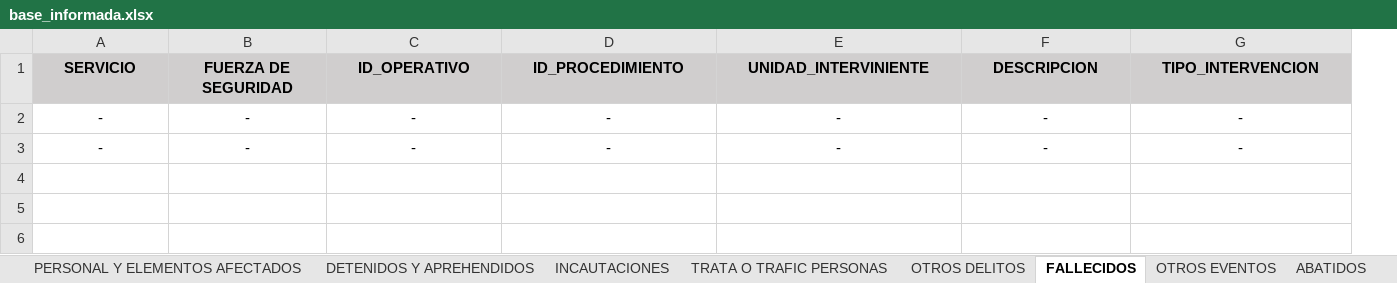
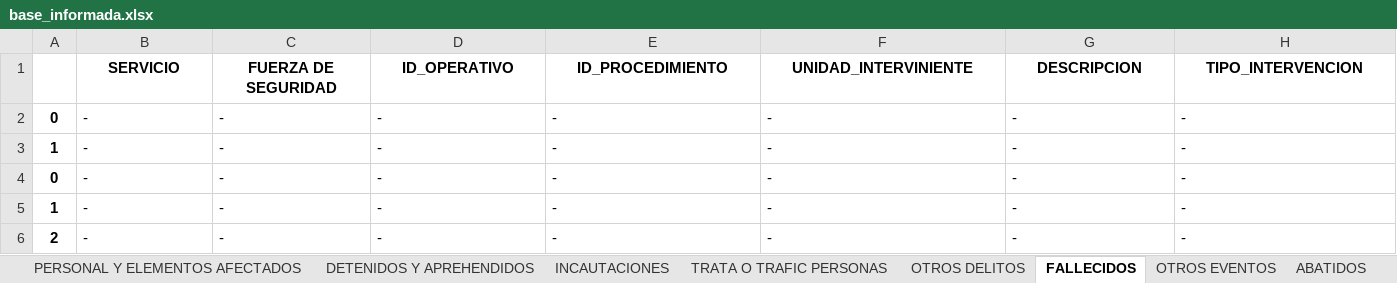
Before and after one commit to jonatha1992/DNEC, an Excel workbook: db/base_informada.xlsx, sheet FALLECIDOS, drawn as a sheet; only a part is shown; values as stored, in another font and other column widths than the file's, no borders; addresses are those after the commit; rows hold the shown columns only; the diff covers the shown part only; the diff names each change by its address in the sheet, - before the commit and + after, or states it on an @@ line.

```diff
--- a/db/base_informada.xlsx (sheet FALLECIDOS)
+++ b/db/base_informada.xlsx (sheet FALLECIDOS)
+column A, rows 2-3: 0 | 1
-B1:H1 fill: #D0CECE
+B1:H1 fill: none
-B2:H3 alignment: center
+B2:H3 alignment: left
+row 4: 0 | - | - | - | - | - | - | -
+row 5: 1 | - | - | - | - | - | - | -
+row 6: 2 | - | - | - | - | - | - | -
```
Also changed, not shown: cell formats elsewhere in this sheet, sheet GEOG. PROCEDIMIENTO, sheet DETENIDOS Y APREHENDIDOS, sheet PERSONAL Y ELEMENTOS AFECTADOS, sheet INCAUTACIONES, sheet VEHI. Y PERSO. CONTROLADAS, sheet CODIGO OPERATIVO, 4 more sheets, 3 other files.
